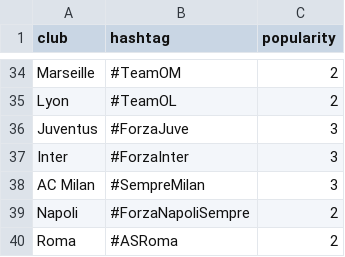
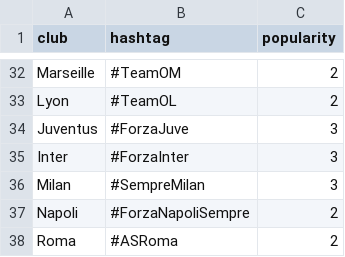
Before and after one commit to charbelmounzer-source/football-tweets, a CSV file: config/clubs.csv, drawn as a sheet; only a part is shown, gaps mark what is left out; the diff covers the shown part only.

```diff
--- a/config/clubs.csv
+++ b/config/clubs.csv
@@ -37,3 +35,3 @@ Juventus,#ForzaJuve,3
 Inter,#ForzaInter,3
-AC Milan,#SempreMilan,3
+Milan,#SempreMilan,3
 Napoli,#ForzaNapoliSempre,2
```
Also changed, not shown: 2 removed rows and 11 edited cells elsewhere in this file, 54 other files.
